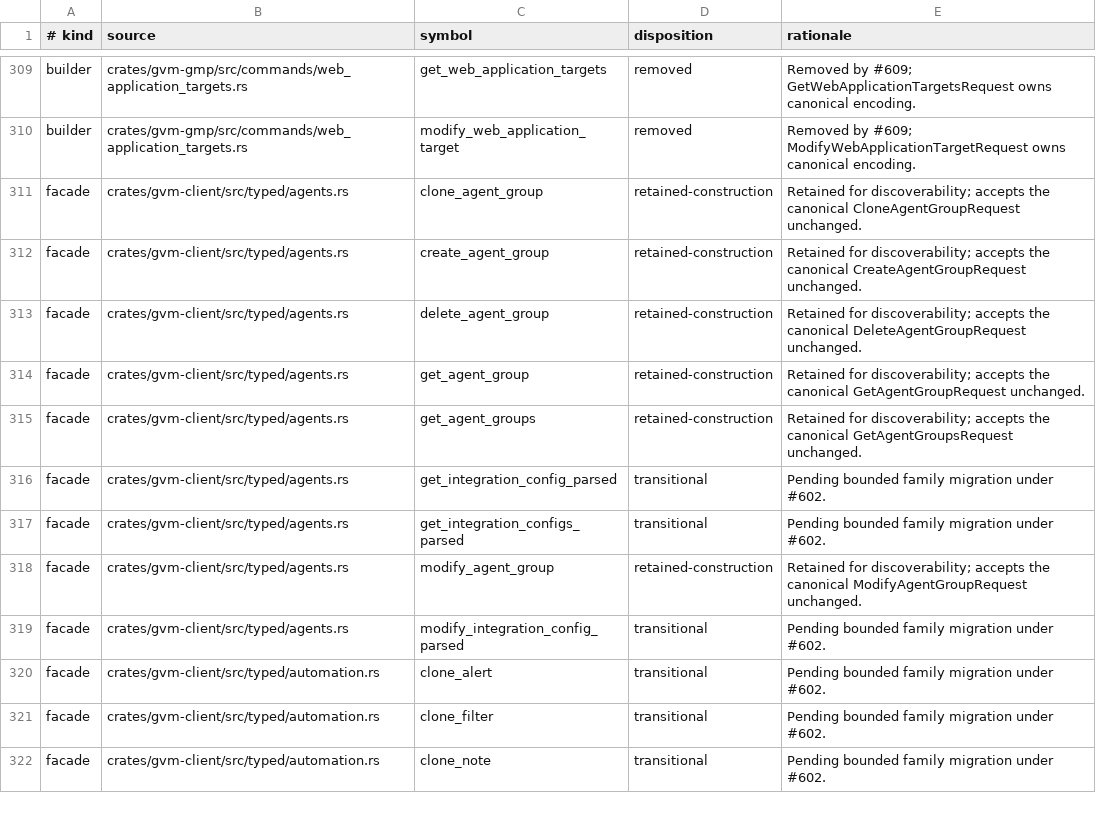
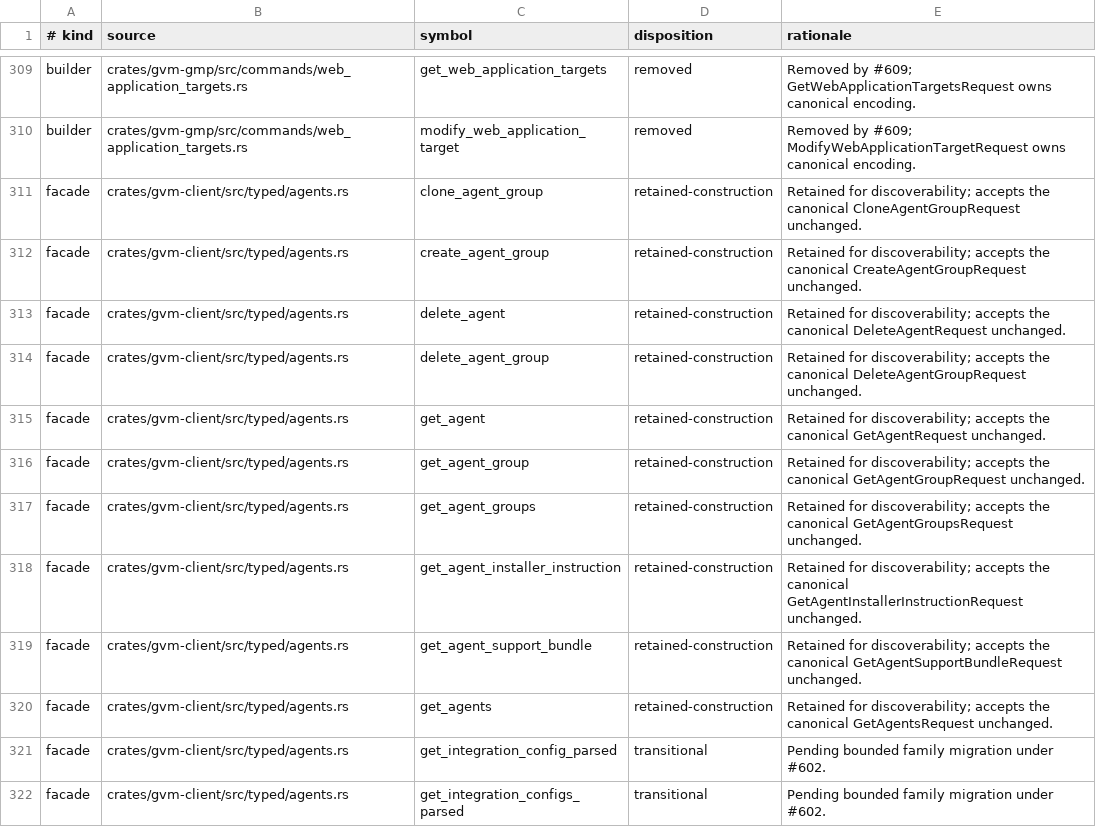
Before and after one commit to greenbone-hive/rust-gvm, a TSV file: docs/canonical-request-disposition.tsv, drawn as a sheet; only a part is shown, gaps mark what is left out; the shorter side is filled out with more unchanged rows; the diff covers the shown part only.

Commit message:
refactor(gmp): make agent requests canonical (#614)
Make agent requests canonical.

Agent: Thoth
Model: openai/gpt-5.6-sol
Thinking: xhigh
Bot-Owner: @llunved

```diff
--- a/docs/canonical-request-disposition.tsv
+++ b/docs/canonical-request-disposition.tsv
@@ -312,5 +312,10 @@ facade	crates/gvm-client/src/typed/agents.rs	clone_agent_group	retained-construc
 facade	crates/gvm-client/src/typed/agents.rs	create_agent_group	retained-construction	Retained for discoverability; accepts the canonical CreateAgentGroupRequest unchanged.
+facade	crates/gvm-client/src/typed/agents.rs	delete_agent	retained-construction	Retained for discoverability; accepts the canonical DeleteAgentRequest unchanged.
 facade	crates/gvm-client/src/typed/agents.rs	delete_agent_group	retained-construction	Retained for discoverability; accepts the canonical DeleteAgentGroupRequest unchanged.
+facade	crates/gvm-client/src/typed/agents.rs	get_agent	retained-construction	Retained for discoverability; accepts the canonical GetAgentRequest unchanged.
 facade	crates/gvm-client/src/typed/agents.rs	get_agent_group	retained-construction	Retained for discoverability; accepts the canonical GetAgentGroupRequest unchanged.
 facade	crates/gvm-client/src/typed/agents.rs	get_agent_groups	retained-construction	Retained for discoverability; accepts the canonical GetAgentGroupsRequest unchanged.
+facade	crates/gvm-client/src/typed/agents.rs	get_agent_installer_instruction	retained-construction	Retained for discoverability; accepts the canonical GetAgentInstallerInstructionRequest unchanged.
+facade	crates/gvm-client/src/typed/agents.rs	get_agent_support_bundle	retained-construction	Retained for discoverability; accepts the canonical GetAgentSupportBundleRequest unchanged.
+facade	crates/gvm-client/src/typed/agents.rs	get_agents	retained-construction	Retained for discoverability; accepts the canonical GetAgentsRequest unchanged.
 facade	crates/gvm-client/src/typed/agents.rs	get_integration_config_parsed	transitional	Pending bounded family migration under #602.
```
Also changed, not shown: 3 added rows and 40 edited cells elsewhere in this file, 13 other files.
